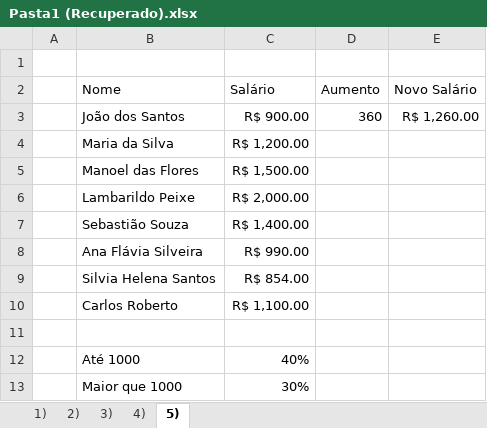
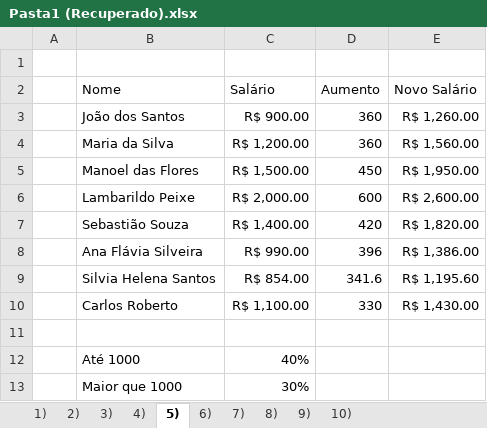
Before and after one commit to scrowYko/ti, an Excel workbook: 2Trimestre TI/Pasta1 (Recuperado).xlsx, sheet 5), drawn as a sheet; values as stored, in another font and other column widths than the file's, no borders; conditional formats not drawn; the diff names each change by its address in the sheet, - before the commit and + after, or states it on an @@ line.

```diff
--- a/2Trimestre TI/Pasta1 (Recuperado).xlsx (sheet 5))
+++ b/2Trimestre TI/Pasta1 (Recuperado).xlsx (sheet 5))
+sheet tab: 6)
+sheet tab: 7)
+sheet tab: 8)
+sheet tab: 9)
+sheet tab: 10)
-D4 (Aumento): (empty)
+D4 (Aumento): 360
-E4 (Novo Salário): (empty)
+E4 (Novo Salário): R$ 1,560.00
-D5 (Aumento): (empty)
+D5 (Aumento): 450
-E5 (Novo Salário): (empty)
+E5 (Novo Salário): R$ 1,950.00
-D6 (Aumento): (empty)
+D6 (Aumento): 600
-E6 (Novo Salário): (empty)
+E6 (Novo Salário): R$ 2,600.00
-D7 (Aumento): (empty)
+D7 (Aumento): 420
-E7 (Novo Salário): (empty)
+E7 (Novo Salário): R$ 1,820.00
-D8 (Aumento): (empty)
+D8 (Aumento): 396
-E8 (Novo Salário): (empty)
+E8 (Novo Salário): R$ 1,386.00
-D9 (Aumento): (empty)
+D9 (Aumento): 341.6
-E9 (Novo Salário): (empty)
+E9 (Novo Salário): R$ 1,195.60
-D10 (Aumento): (empty)
+D10 (Aumento): 330
-E10 (Novo Salário): (empty)
+E10 (Novo Salário): R$ 1,430.00
```
Also changed, not shown: charts or pictures.
